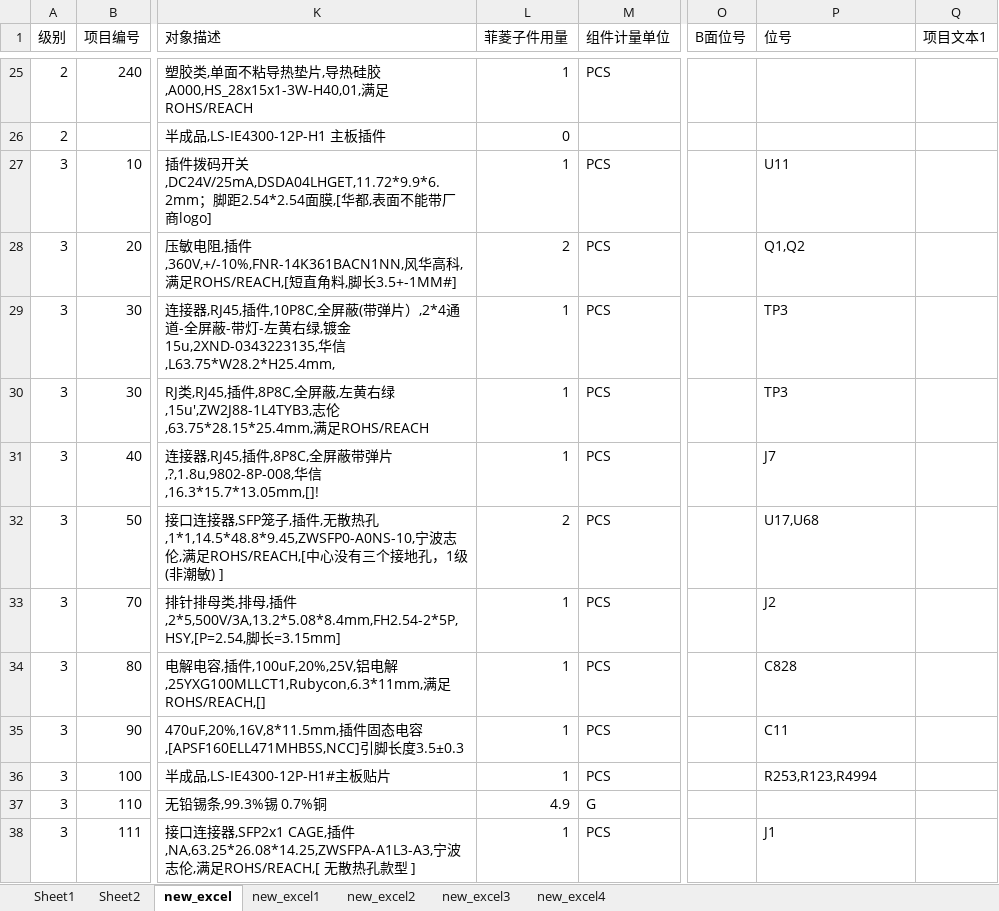
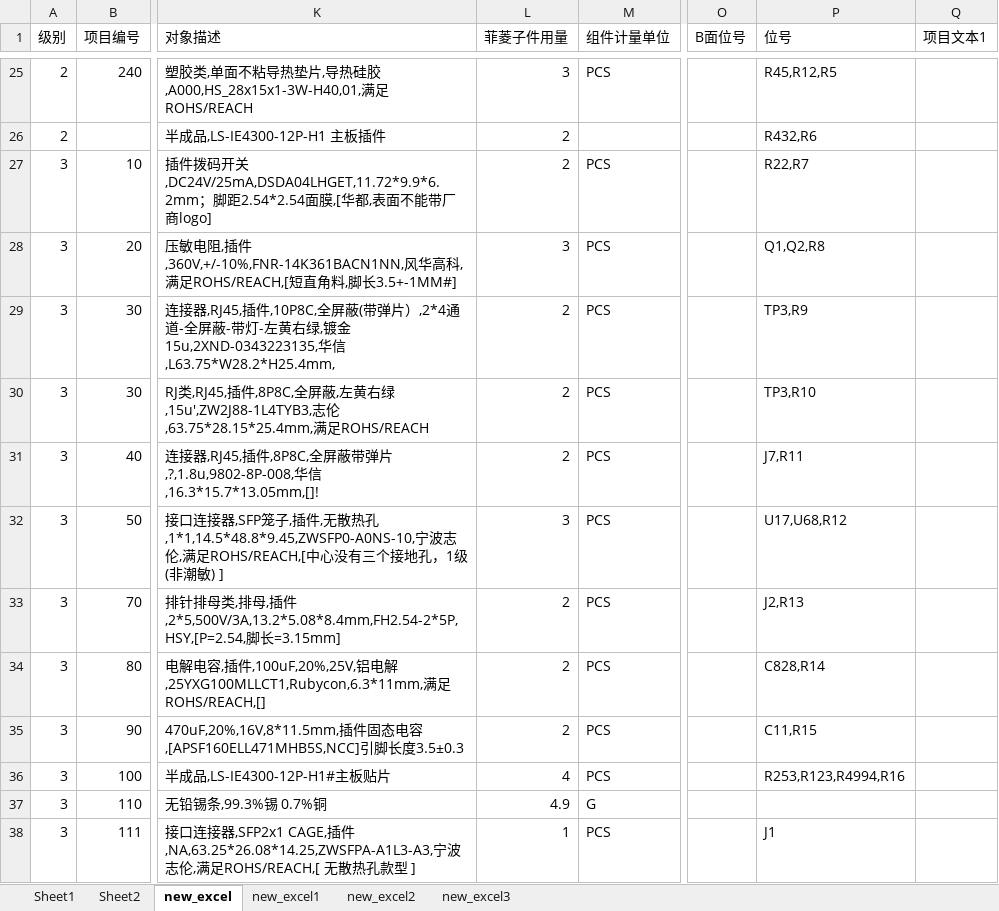
Before and after one commit to 723848199/Arya_FastApi, an Excel workbook: data.xlsx, sheet new_excel, drawn as a sheet; only a part is shown, gaps mark what is left out; values as stored, in another font and other column widths than the file's, no borders; the diff covers the shown part only; the diff names each change by its address in the sheet, - before the commit and + after, or states it on an @@ line.

Commit message:
今日工作 excel_BOM[update] 1.运行提示输出到excel{温馨提示}sheet；更改表名：sheet1-->原表；sheet2-->操作提示表；sheet3-->新bom表； 2openyxl官方文档和环境配置 3..每次运行不新增一个新表单，表单存在就覆盖，不存在则新增；

```diff
--- a/data.xlsx (sheet new_excel)
+++ b/data.xlsx (sheet new_excel)
-sheet tab: new_excel4
-L25 (菲菱子件用量): 1
+L25 (菲菱子件用量): 3
-P25 (位号): (empty)
+P25 (位号): R45,R12,R5
-L26 (菲菱子件用量): 0
+L26 (菲菱子件用量): 2
-P26 (位号): (empty)
+P26 (位号): R432,R6
-L27 (菲菱子件用量): 1
+L27 (菲菱子件用量): 2
-P27 (位号): U11
+P27 (位号): R22,R7
-L28 (菲菱子件用量): 2
+L28 (菲菱子件用量): 3
-P28 (位号): Q1,Q2
+P28 (位号): Q1,Q2,R8
-L29:L31 (菲菱子件用量): 1
+L29:L31 (菲菱子件用量): 2
-P29 (位号): TP3
+P29 (位号): TP3,R9
-P30 (位号): TP3
+P30 (位号): TP3,R10
-P31 (位号): J7
+P31 (位号): J7,R11
-L32 (菲菱子件用量): 2
+L32 (菲菱子件用量): 3
-P32 (位号): U17,U68
+P32 (位号): U17,U68,R12
-L33:L35 (菲菱子件用量): 1
+L33:L35 (菲菱子件用量): 2
-P33 (位号): J2
+P33 (位号): J2,R13
-P34 (位号): C828
+P34 (位号): C828,R14
-P35 (位号): C11
+P35 (位号): C11,R15
-L36 (菲菱子件用量): 1
+L36 (菲菱子件用量): 4
-P36 (位号): R253,R123,R4994
+P36 (位号): R253,R123,R4994,R16
```
Also changed, not shown: 105 edited cells and cell formats elsewhere in this sheet, sheet Sheet2, sheet new_excel1, sheet new_excel2, sheet new_excel3, sheet Sheet1, 4 other files.
